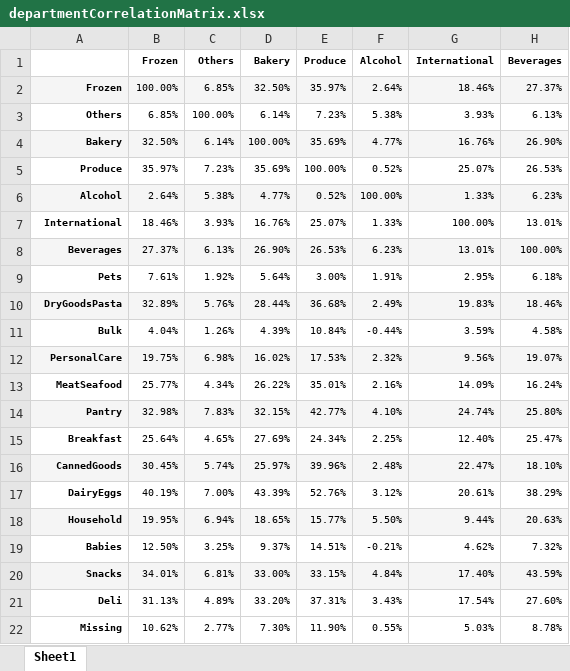
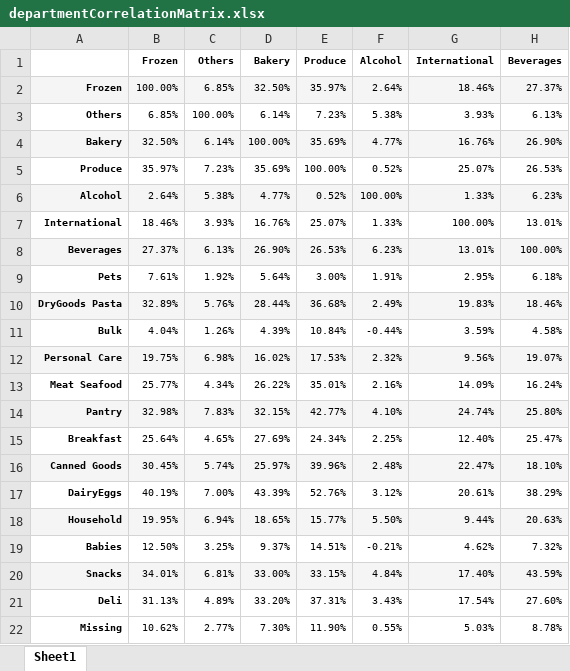
Before and after one commit to arridoarfiadi/DataAnalysisCapstoneProject, an Excel workbook: Correlation Analysis/Correlation Results/departmentCorrelationMatrix.xlsx, sheet Sheet1, drawn as a sheet; only a part is shown; values as stored, in another font and other column widths than the file's, no borders; conditional formats and table styles not drawn; the diff names each change by its address in the sheet, - before the commit and + after, or states it on an @@ line.

Commit message:
Updating Matrix

```diff
--- a/Correlation Analysis/Correlation Results/departmentCorrelationMatrix.xlsx (sheet Sheet1)
+++ b/Correlation Analysis/Correlation Results/departmentCorrelationMatrix.xlsx (sheet Sheet1)
-A10 (Column1): DryGoodsPasta
+A10 (Column1): DryGoods Pasta
-A12 (Column1): PersonalCare
+A12 (Column1): Personal Care
-A13 (Column1): MeatSeafood
+A13 (Column1): Meat Seafood
-A16 (Column1): CannedGoods
+A16 (Column1): Canned Goods
```
Also changed, not shown: 2 other files.
